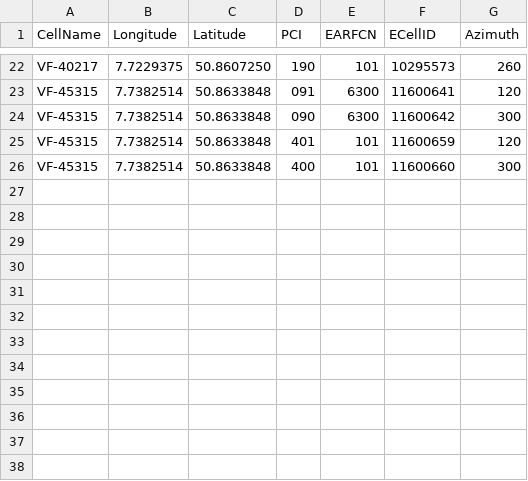
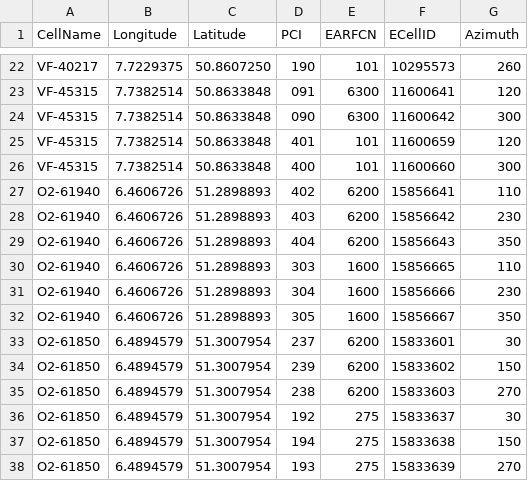
Before and after one commit to Henrocker/NSG-4G-celldb, a CSV file: Germany_262-01_-02_-03.csv, drawn as a sheet; only a part is shown, gaps mark what is left out; the diff names each change by its address in the sheet, - before the commit and + after, or states it on an @@ line.

Commit message:
Update Germany_262-01_-02_-03.csv

```diff
--- a/Germany_262-01_-02_-03.csv
+++ b/Germany_262-01_-02_-03.csv
+row 27: O2-61940 | 6.4606726 | 51.2898893 | 402 | 6200 | 15856641 | 110
+row 28: O2-61940 | 6.4606726 | 51.2898893 | 403 | 6200 | 15856642 | 230
+row 29: O2-61940 | 6.4606726 | 51.2898893 | 404 | 6200 | 15856643 | 350
+row 30: O2-61940 | 6.4606726 | 51.2898893 | 303 | 1600 | 15856665 | 110
+row 31: O2-61940 | 6.4606726 | 51.2898893 | 304 | 1600 | 15856666 | 230
+row 32: O2-61940 | 6.4606726 | 51.2898893 | 305 | 1600 | 15856667 | 350
+row 33: O2-61850 | 6.4894579 | 51.3007954 | 237 | 6200 | 15833601 | 30
+row 34: O2-61850 | 6.4894579 | 51.3007954 | 239 | 6200 | 15833602 | 150
+row 35: O2-61850 | 6.4894579 | 51.3007954 | 238 | 6200 | 15833603 | 270
+row 36: O2-61850 | 6.4894579 | 51.3007954 | 192 | 275 | 15833637 | 30
+row 37: O2-61850 | 6.4894579 | 51.3007954 | 194 | 275 | 15833638 | 150
+row 38: O2-61850 | 6.4894579 | 51.3007954 | 193 | 275 | 15833639 | 270
```
